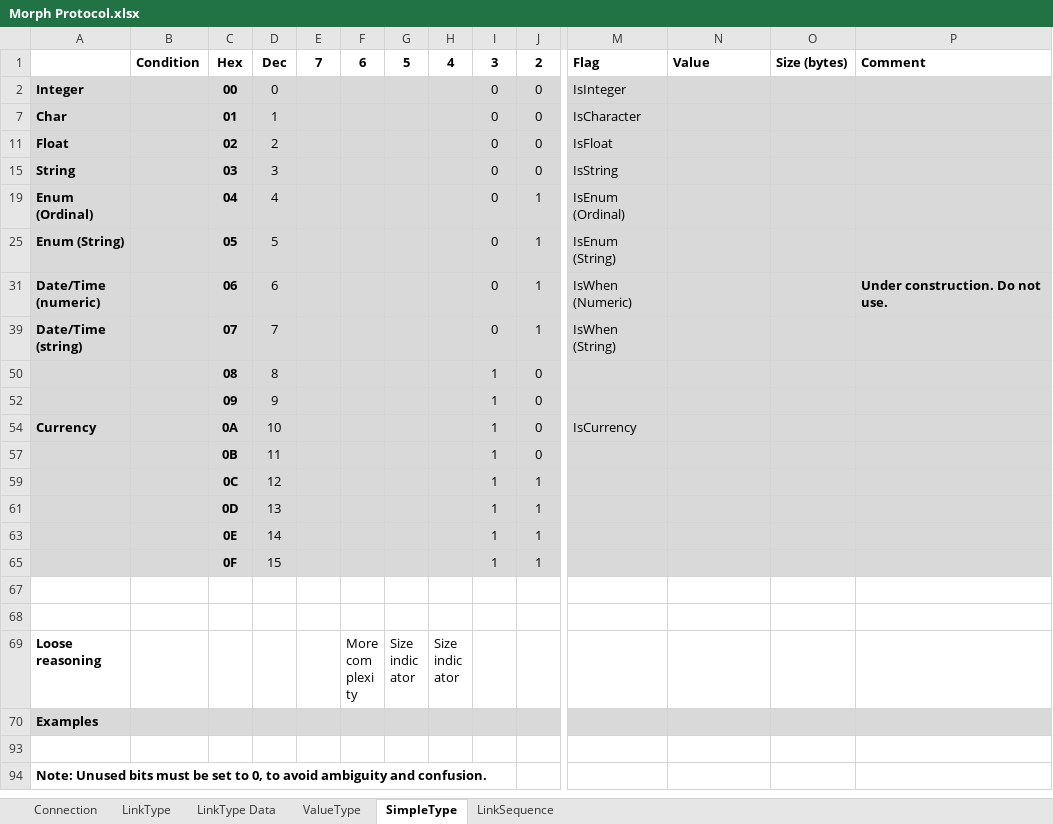
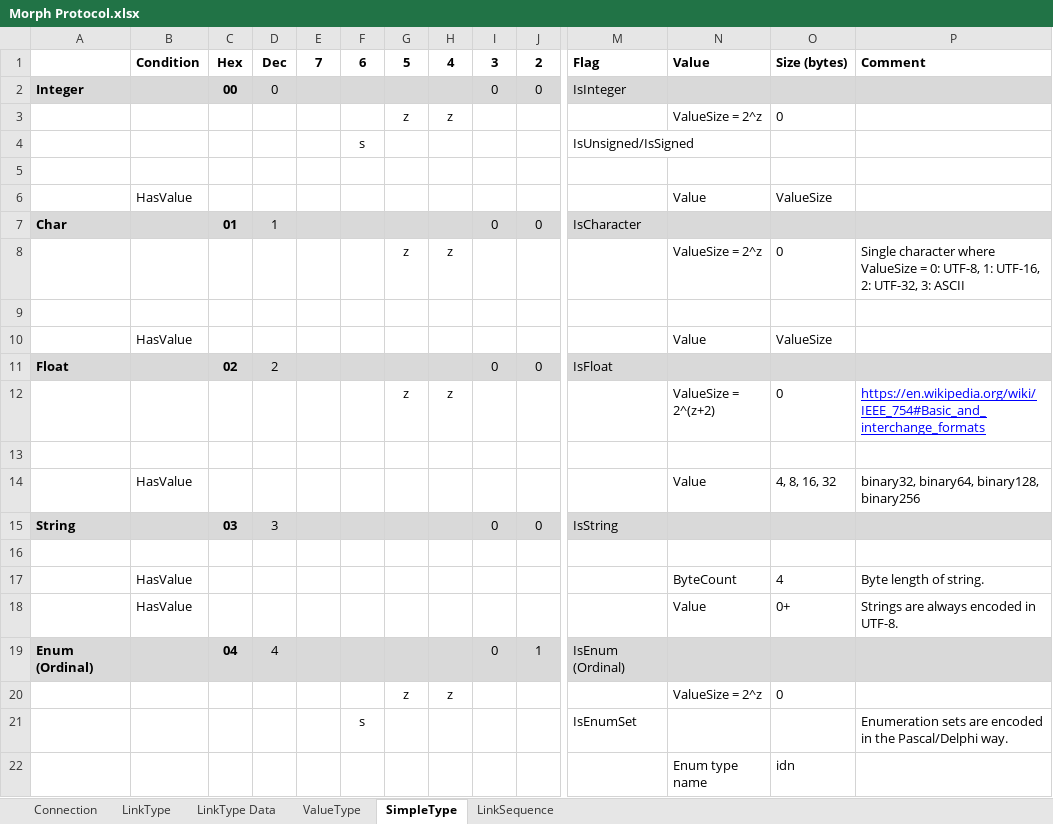
Before and after one commit to BatSoft-Morph/Morph-Definition, an Excel workbook: Protocol/Morph Protocol.xlsx, sheet SimpleType, drawn as a sheet; only a part is shown, gaps mark what is left out; the shorter side is filled out with more unchanged rows; values as stored, in another font and other column widths than the file's, no borders; rows hold the shown columns only; the diff covers the shown part only; the diff names each change by its address in the sheet, - before the commit and + after, or states it on an @@ line.

Commit message:
Sorted out string from identifier

```diff
--- a/Protocol/Morph Protocol.xlsx (sheet SimpleType)
+++ b/Protocol/Morph Protocol.xlsx (sheet SimpleType)
@@ row 3 unhidden:  |  |  |  |  |  | z | z |  |  |  | ValueSize = 2^z | 0 @@
@@ row 4 unhidden:  |  |  |  |  | s |  |  |  |  | IsUnsigned/IsSigned @@
+row 5: (empty)
@@ row 6 unhidden:  | HasValue |  |  |  |  |  |  |  |  |  | Value | ValueSize @@
@@ row 8 unhidden:  |  |  |  |  |  | z | z |  |  |  | ValueSize = 2^z | 0 | Single character where ValueSize = 0: UTF-8, 1: UTF-16, 2: UTF-32, 3: ASCII @@
+row 9: (empty)
@@ row 10 unhidden:  | HasValue |  |  |  |  |  |  |  |  |  | Value | ValueSize @@
@@ row 12 unhidden:  |  |  |  |  |  | z | z |  |  |  | ValueSize = 2^(z+2) | 0 | https://en.wikipedia.org/wiki/IEEE_754#Basic_and_interchange_formats @@
+row 13: (empty)
@@ row 14 unhidden:  | HasValue |  |  |  |  |  |  |  |  |  | Value | 4, 8, 16, 32 | binary32, binary64, binary128, binary256 @@
+row 16: (empty)
@@ row 17 unhidden:  | HasValue |  |  |  |  |  |  |  |  |  | ByteCount | 4 | Byte length of string. @@
@@ row 18 unhidden:  | HasValue |  |  |  |  |  |  |  |  |  | Value | 0+ | Strings are always encoded in UTF-8. @@
@@ row 20 unhidden:  |  |  |  |  |  | z | z |  |  |  | ValueSize = 2^z | 0 @@
@@ row 21 unhidden:  |  |  |  |  | s |  |  |  |  | IsEnumSet |  |  | Enumeration sets are encoded in the Pascal/Delphi way. @@
+row 22:  |  |  |  |  |  |  |  |  |  |  | Enum type name | idn
```
Also changed, not shown: 13 added rows and 41 hidden or unhidden rows elsewhere in this sheet, sheet Connection, sheet LinkType, formulas that keep their value, hidden cells.
